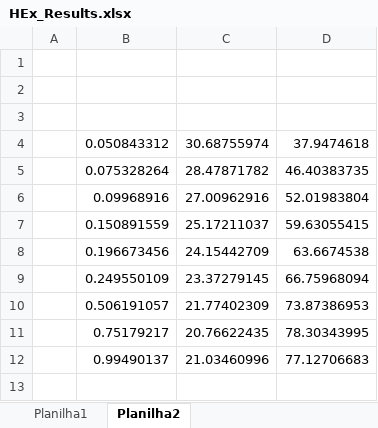
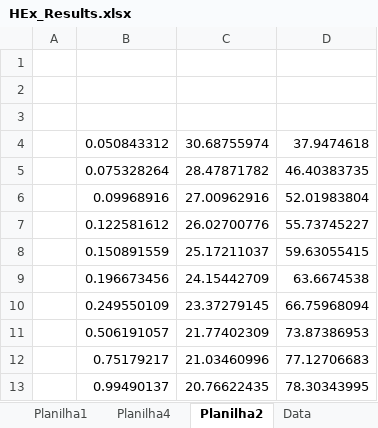
Before and after one commit to gfidelisp/Jupyter, an Excel workbook: Paper_HEx_AMR/HEx_Results.xlsx, sheet Planilha2, drawn as a sheet; values as stored, in another font and other column widths than the file's, no borders; charts and pictures not drawn; addresses are those after the commit; the diff names each change by its address in the sheet, - before the commit and + after, or states it on an @@ line.

```diff
--- a/Paper_HEx_AMR/HEx_Results.xlsx (sheet Planilha2)
+++ b/Paper_HEx_AMR/HEx_Results.xlsx (sheet Planilha2)
+sheet tab: Planilha4
+sheet tab: Data
+row 7:  | 0.122581612 | 26.02700776 | 55.73745227
-C12: 20.76622435
+C12: 21.03460996
-D12: 78.30343995
+D12: 77.12706683
-C13: 21.03460996
+C13: 20.76622435
-D13: 77.12706683
+D13: 78.30343995
```
Also changed, not shown: sheet Planilha1, charts or pictures, Paper_HEx_AMR/Planejamento_Paper_IJR.xlsx, 9 other files.
